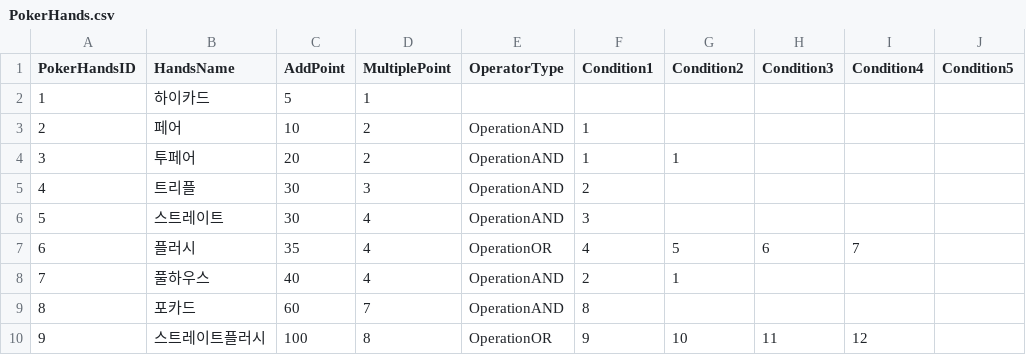
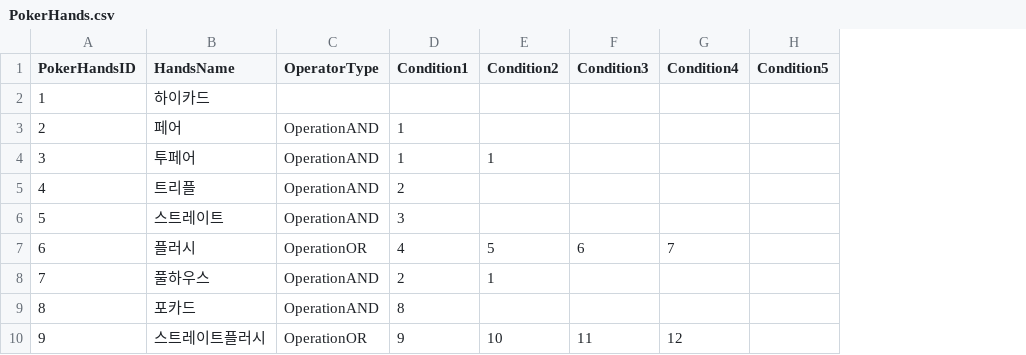
Before and after one commit to j-choi-dev/bhp1999_proto, a CSV file: Assets/CoreAssets/Submodules/Resource_Proto_Only/Tables/PokerHands.csv, drawn as a sheet; the diff names each change by its address in the sheet, - before the commit and + after, or states it on an @@ line.

```diff
--- a/Assets/CoreAssets/Submodules/Resource_Proto_Only/Tables/PokerHands.csv
+++ b/Assets/CoreAssets/Submodules/Resource_Proto_Only/Tables/PokerHands.csv
-column C (AddPoint), rows 2-10: 5 | 10 | 20 | 30 | 30 | 35 | 40 | 60 | 100
-column D (MultiplePoint), rows 2-10: 1 | 2 | 2 | 3 | 4 | 4 | 4 | 7 | 8
```
Also changed, not shown: 15 other files.
